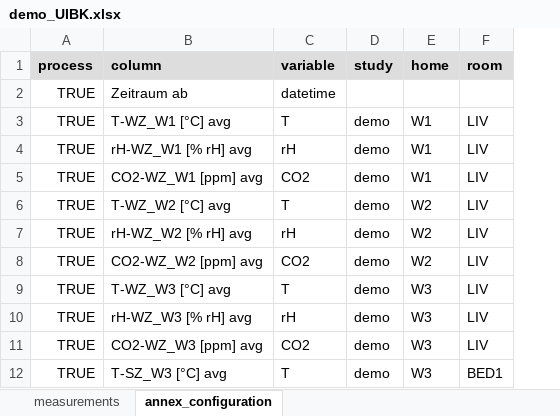
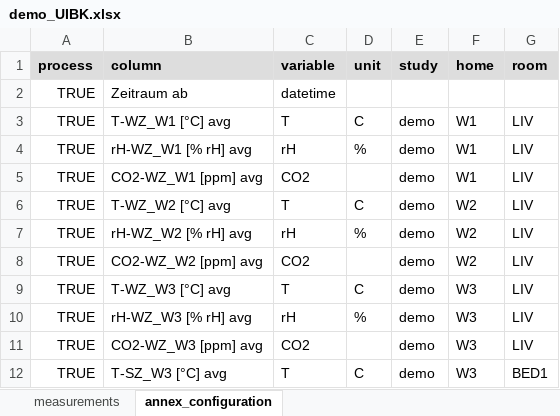
Before and after one commit to IEA-EBC-Annex86/annex, an Excel workbook: inst/data/demo_UIBK.xlsx, sheet annex_configuration, drawn as a sheet; only a part is shown; values as stored, in another font and other column widths than the file's, no borders; conditional formats not drawn; the diff names each change by its address in the sheet, - before the commit and + after, or states it on an @@ line.

```diff
--- a/inst/data/demo_UIBK.xlsx (sheet annex_configuration)
+++ b/inst/data/demo_UIBK.xlsx (sheet annex_configuration)
+column D (unit), rows 3-12: C | % |  | C | % |  | C | % |  | C
```
Also changed, not shown: inst/template/template.xlsx, 11 other files.
